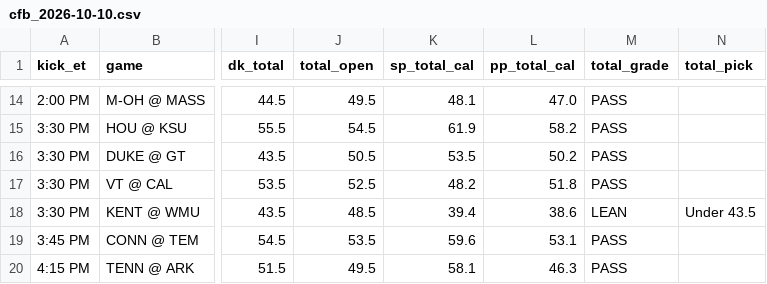
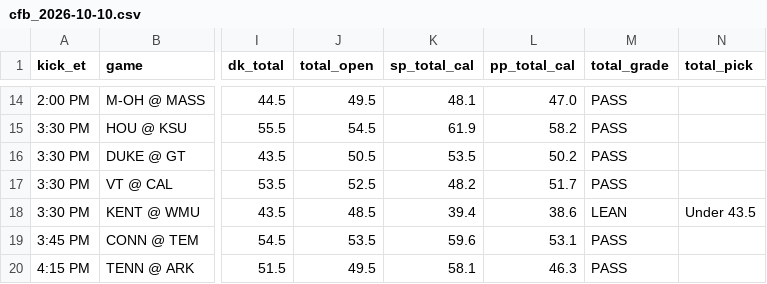
Before and after one commit to tdfarrell/betting-research, a CSV file: data/boards/cfb_2026-10-10.csv, drawn as a sheet; only a part is shown, gaps mark what is left out; the diff covers the shown part only; the diff names each change by its address in the sheet, - before the commit and + after, or states it on an @@ line.

```diff
--- a/data/boards/cfb_2026-10-10.csv
+++ b/data/boards/cfb_2026-10-10.csv
-L17 (pp_total_cal): 51.8
+L17 (pp_total_cal): 51.7
```
Also changed, not shown: 8 edited cells elsewhere in this file, data/boards/cfb_2026-10-13.csv, data/boards/cfb_2026-10-17.csv, 23 other files.
